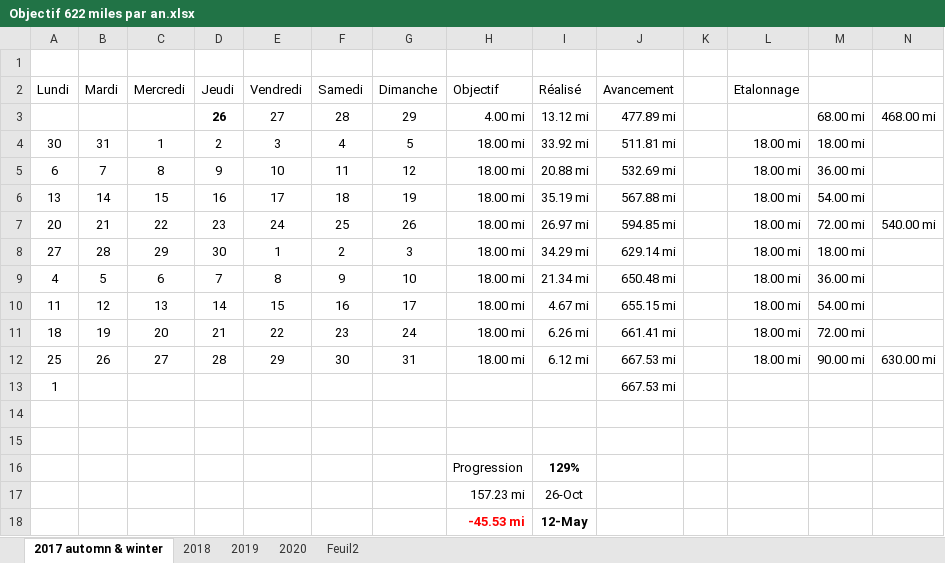
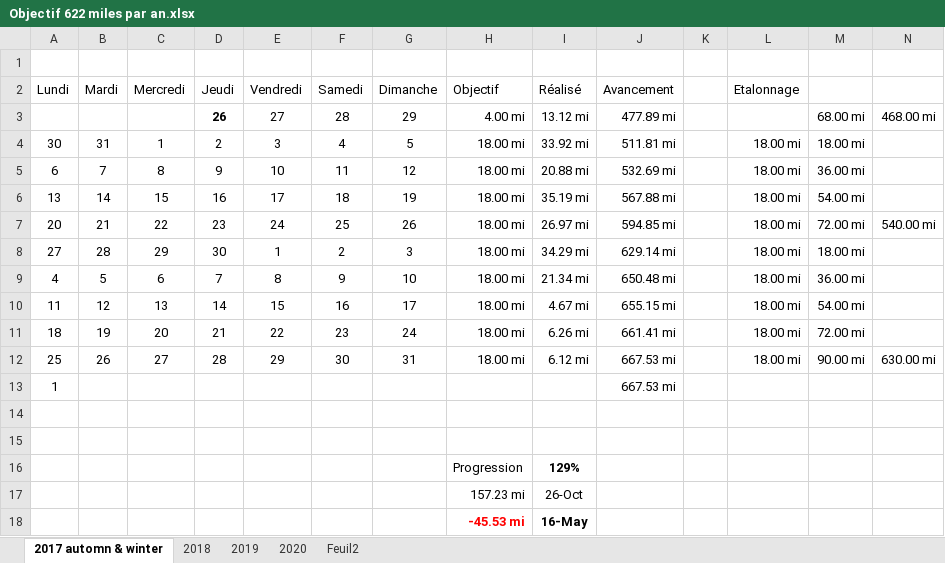
Before and after one commit to yakobibus/Essais, an Excel workbook: Src/622 miles/Objectif 622 miles par an.xlsx, sheet 2017 automn & winter, drawn as a sheet; values as stored, in another font and other column widths than the file's, no borders; conditional formats and table styles not drawn; the diff names each change by its address in the sheet, - before the commit and + after, or states it on an @@ line.

```diff
--- a/Src/622 miles/Objectif 622 miles par an.xlsx (sheet 2017 automn & winter)
+++ b/Src/622 miles/Objectif 622 miles par an.xlsx (sheet 2017 automn & winter)
-I18 (Réalisé): 12-May
+I18 (Réalisé): 16-May
```
Also changed, not shown: sheet 2020.
